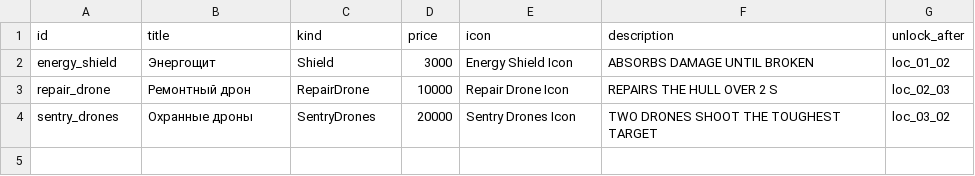
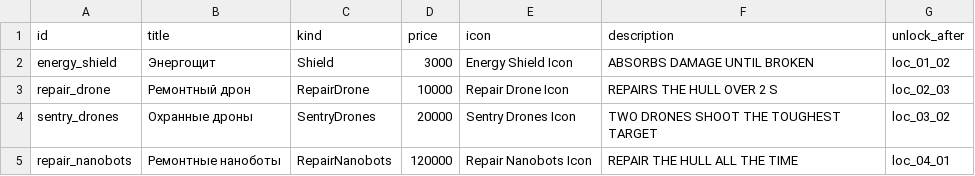
Before and after one commit to BarVit/UnityHomeWorks, a TSV file: Flappy Terminator/Assets/Data/Tables/modules.tsv, drawn as a sheet; the diff names each change by its address in the sheet, - before the commit and + after, or states it on an @@ line.

```diff
--- a/Flappy Terminator/Assets/Data/Tables/modules.tsv
+++ b/Flappy Terminator/Assets/Data/Tables/modules.tsv
+row 5: repair_nanobots | Ремонтные наноботы | RepairNanobots | 120000 | Repair Nanobots Icon | REPAIR THE HULL ALL THE TIME | loc_04_01
```
Also changed, not shown: Flappy Terminator/Assets/Data/Tables/module_upgrades.tsv, 22 other files.
